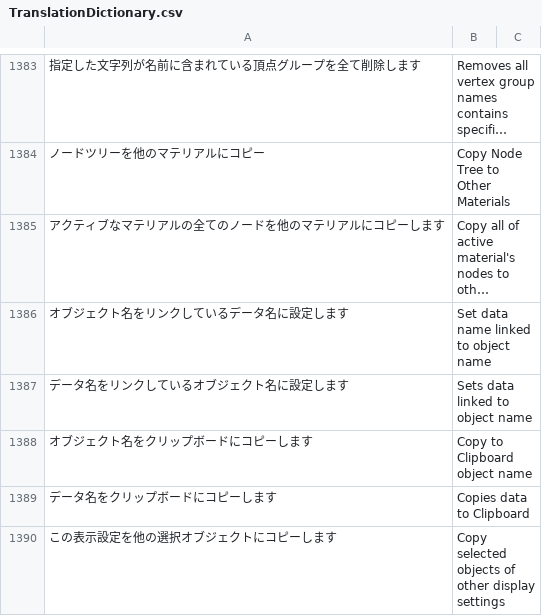
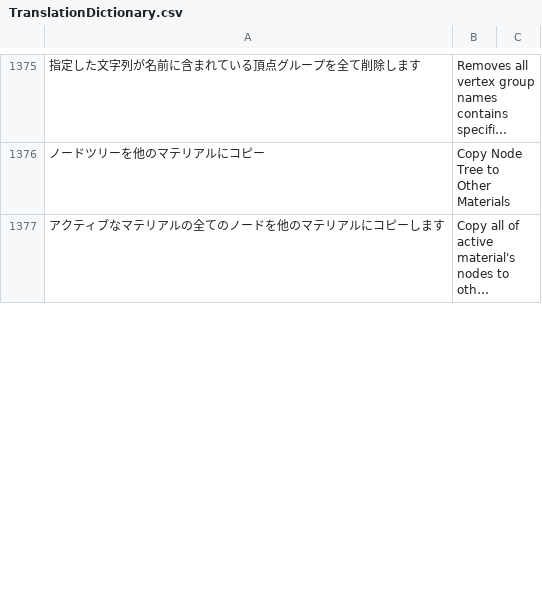
Before and after one commit to bookyakuno/Blender-Scramble-Addon, a CSV file: TranslationDictionary.csv, drawn as a sheet; only a part is shown, gaps mark what is left out; long unchanged cells end in …; removed rows and columns are numbered as before the commit, all else as after; the diff covers the shown part only; the diff names each change by its address in the sheet, - before the commit and + after, or states it on an @@ line.

```diff
--- a/TranslationDictionary.csv
+++ b/TranslationDictionary.csv
-row 1386: オブジェクト名をリンクしているデータ名に設定します | Set data name linked to object name
-row 1387: データ名をリンクしているオブジェクト名に設定します | Sets data linked to object name
-row 1388: オブジェクト名をクリップボードにコピーします | Copy to Clipboard object name
-row 1389: データ名をクリップボードにコピーします | Copies data to Clipboard
-row 1390: この表示設定を他の選択オブジェクトにコピーします | Copy selected objects of other display settings
```
Also changed, not shown: 11 added rows and 14 removed rows elsewhere in this file, 2 other files.
